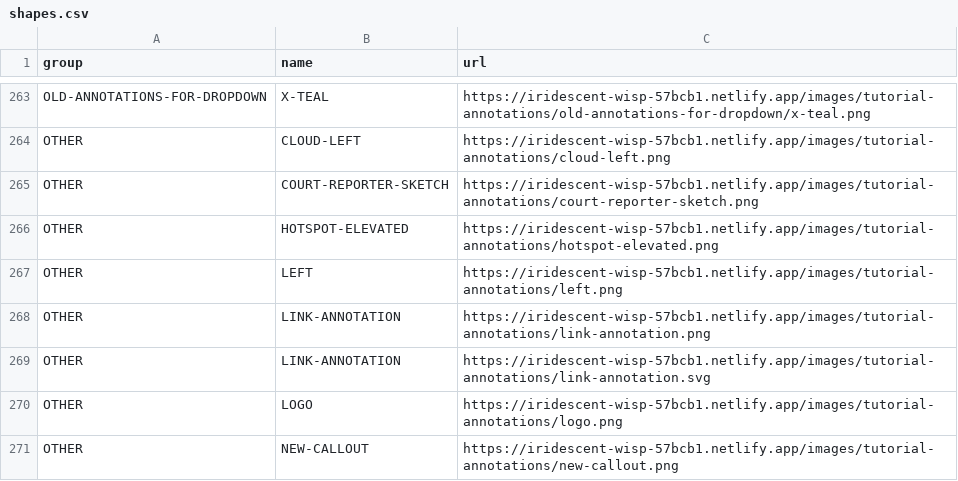
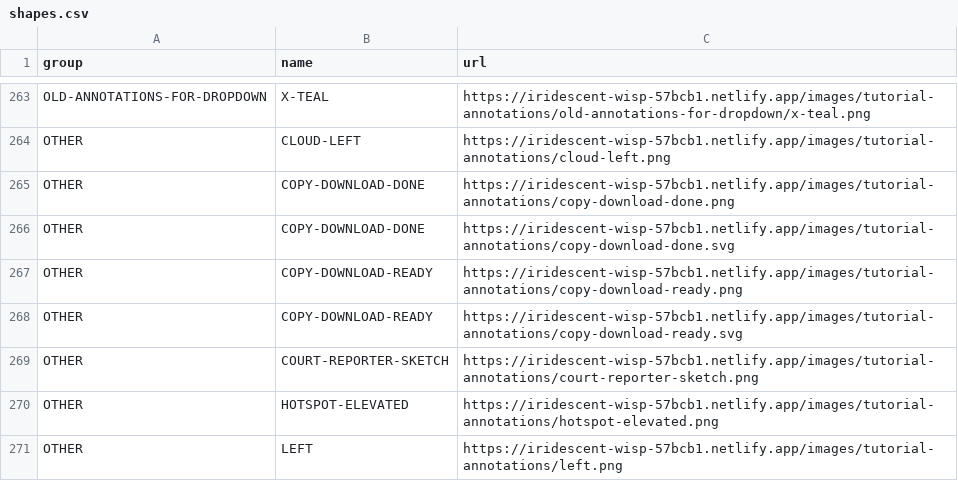
Before and after one commit to stenohacker/mh_media, a CSV file: shapes.csv, drawn as a sheet; only a part is shown, gaps mark what is left out; the shorter side is filled out with more unchanged rows.

```diff
--- a/shapes.csv
+++ b/shapes.csv
@@ -264,2 +264,6 @@ OLD-ANNOTATIONS-FOR-DROPDOWN,X-TEAL,https://iridescent-wisp-57bcb1.netlify.app/i
 OTHER,CLOUD-LEFT,https://iridescent-wisp-57bcb1.netlify.app/images/tutorial-annotations/cloud-left.png
+OTHER,COPY-DOWNLOAD-DONE,https://iridescent-wisp-57bcb1.netlify.app/images/tutorial-annotations/copy-download-done.png
+OTHER,COPY-DOWNLOAD-DONE,https://iridescent-wisp-57bcb1.netlify.app/images/tutorial-annotations/copy-download-done.svg
+OTHER,COPY-DOWNLOAD-READY,https://iridescent-wisp-57bcb1.netlify.app/images/tutorial-annotations/copy-download-ready.png
+OTHER,COPY-DOWNLOAD-READY,https://iridescent-wisp-57bcb1.netlify.app/images/tutorial-annotations/copy-download-ready.svg
 OTHER,COURT-REPORTER-SKETCH,https://iridescent-wisp-57bcb1.netlify.app/images/tutorial-annotations/court-reporter-sketch.png
```
Also changed, not shown: 17 other files.
